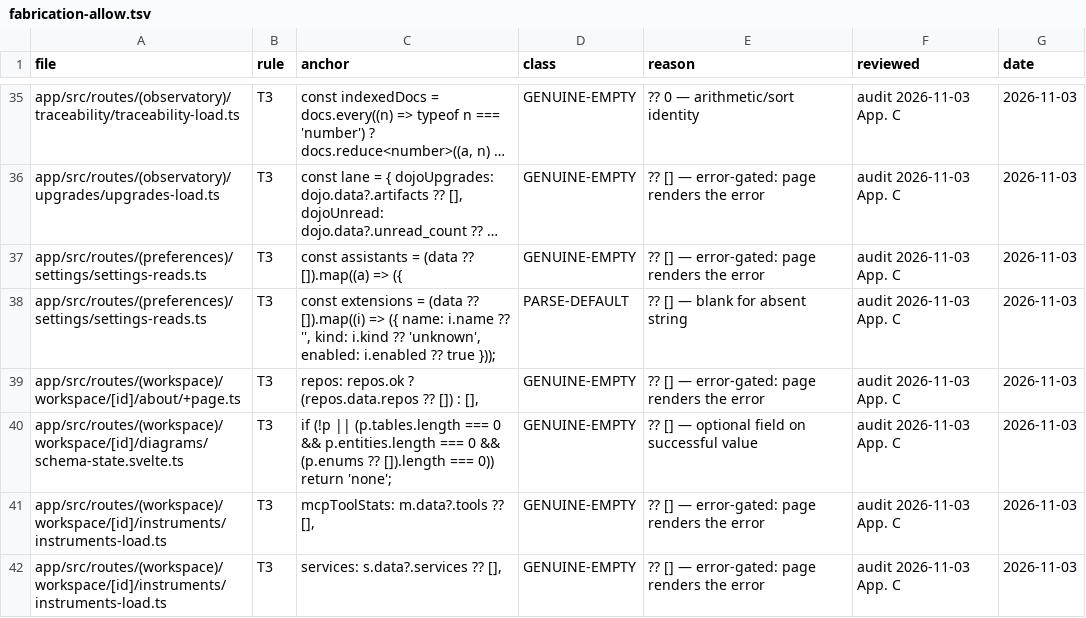
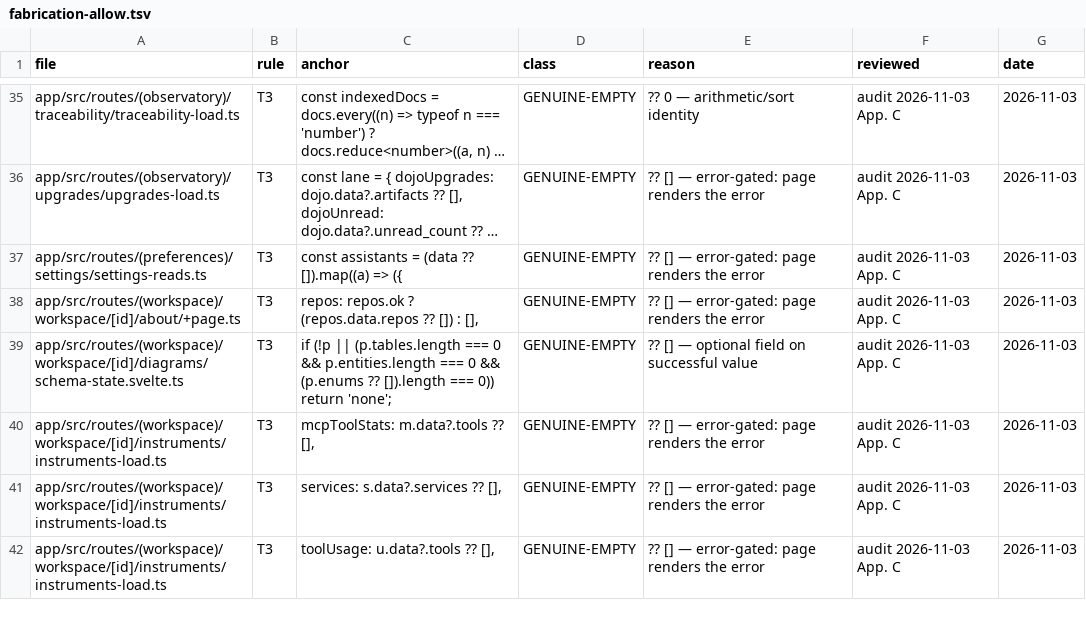
Before and after one commit to sensei-hq/sensei, a TSV file: scripts/fabrication-allow.tsv, drawn as a sheet; only a part is shown, gaps mark what is left out; the shorter side is filled out with more unchanged rows; long unchanged cells end in …; the diff names each change by its address in the sheet, - before the commit and + after, or states it on an @@ line.

Commit message:
feat(L5): settings/extensions — say what is unknown, and how to install
Retry now re-reads through ExtensionsState.load → readExtensions, so a failed
second read stays the error instead of falling back to invalidateAll() (every
load on the route) or, worse, the empty list. readExtensions stops inventing
states: `enabled` is null when the daemon did not say (the row reads
"unknown", never "on"), and a row with no name or kind is skipped with the
reason and named on screen rather than toggled through a made-up kind. That
removes the fabrication-allowlist row for the old defaults.

The empty state is the shared EmptyState panel with a next step — the
marketplace's Installation section — because nothing in the app installs an
extension today.

```diff
--- a/scripts/fabrication-allow.tsv
+++ b/scripts/fabrication-allow.tsv
-row 38: app/src/routes/(preferences)/settings/settings-reads.ts | T3 | const extensions = (data ?? []).map((i) => ({ name: i.name ?? '', kind: i.kind ?? 'unknown', enabled: i.enabled ?? true })); | PARSE-DEFAULT | ?? [] — blank for absent string | audit 2026-11-03 App. C | 2026-11-03
```
Also changed, not shown: 6 other files.
